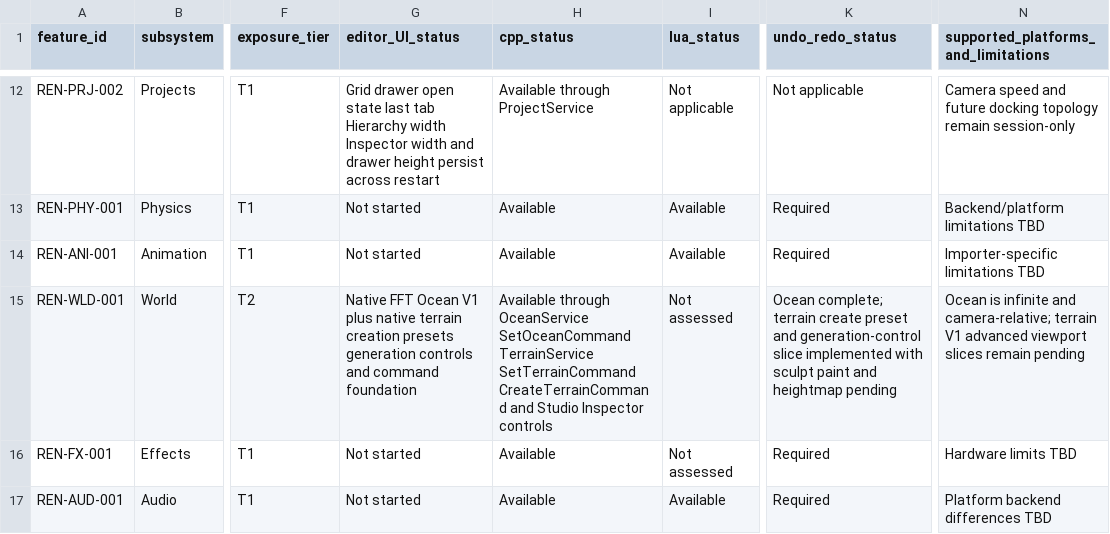
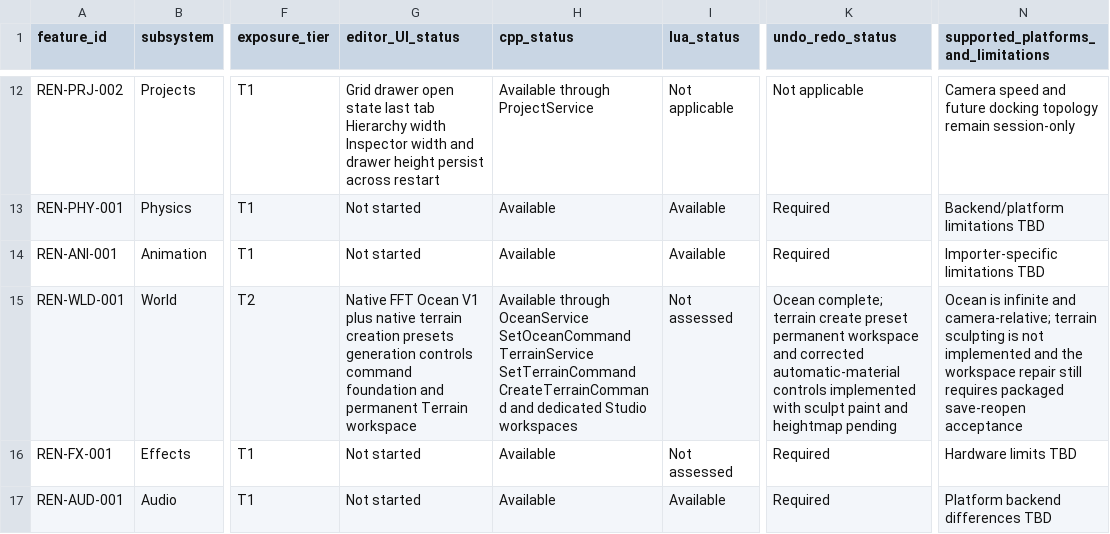
Before and after one commit to mav3r1ckmediastudio-glitch/renegade-engine, a CSV file: docs/FEATURE_MATRIX.csv, drawn as a sheet; only a part is shown, gaps mark what is left out; the diff names each change by its address in the sheet, - before the commit and + after, or states it on an @@ line.

```diff
--- a/docs/FEATURE_MATRIX.csv
+++ b/docs/FEATURE_MATRIX.csv
-G15 (editor_UI_status): …generation controls and command foundation
+G15 (editor_UI_status): …generation controls command foundation and permanent Terrain workspace
-H15 (cpp_status): …CreateTerrainCommand and Studio Inspector controls
+H15 (cpp_status): …CreateTerrainCommand and dedicated Studio workspaces
-K15 (undo_redo_status): …create preset and generation-control slice implemented with…
+K15 (undo_redo_status): …create preset permanent workspace and corrected automatic-material controls implemented with…
-N15: …camera-relative; terrain V1 advanced viewport slices remain pending
+N15: …camera-relative; terrain sculpting is not implemented and the workspace repair still requires packaged save-reopen acceptance
```
Also changed, not shown: 7 other files.
